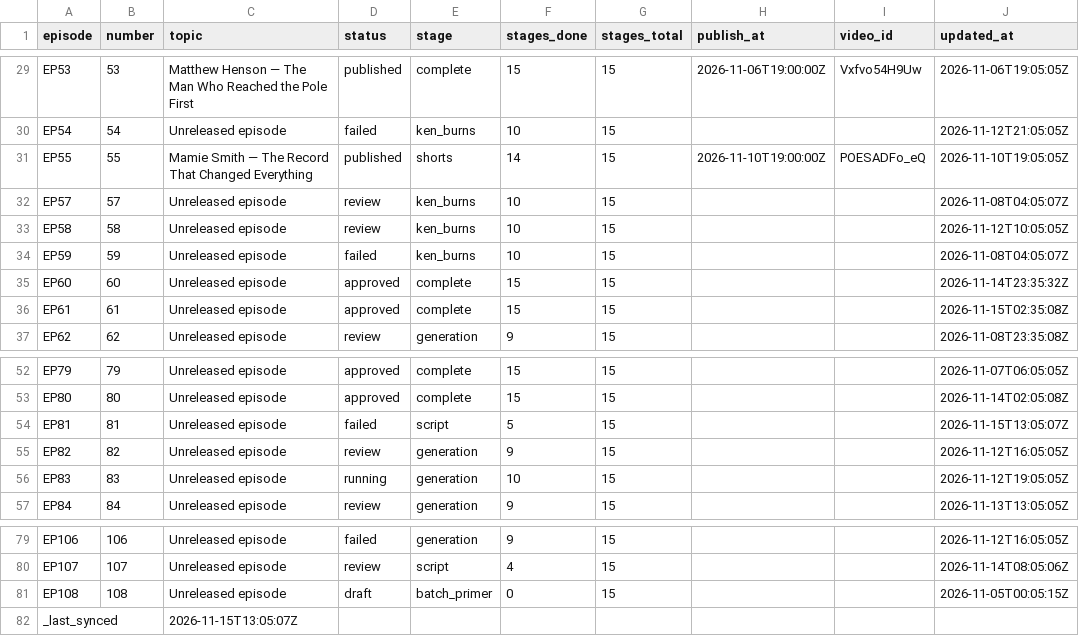
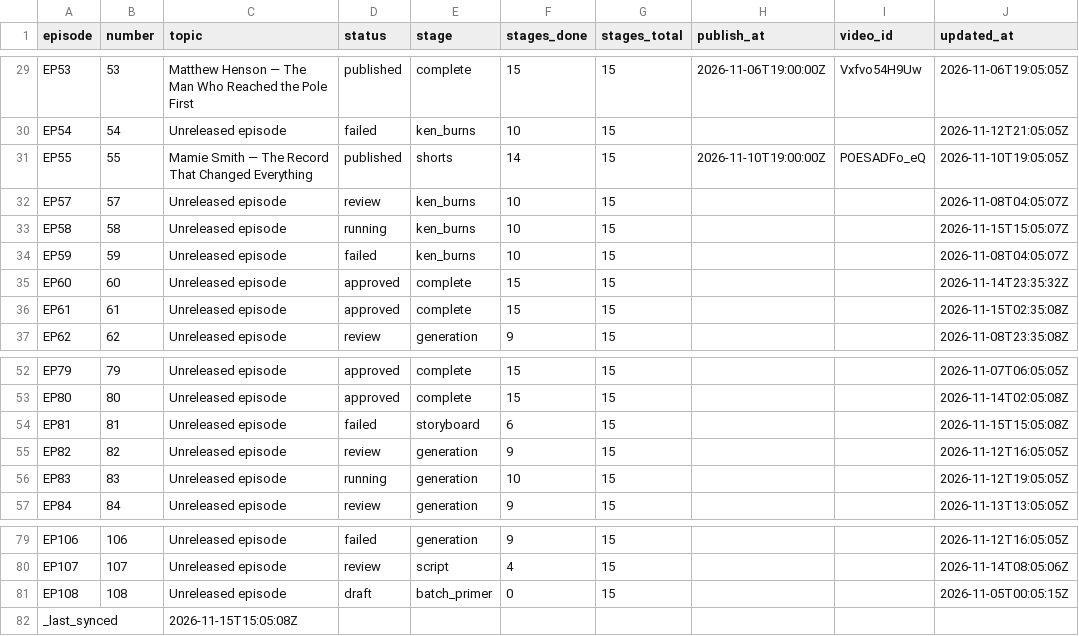
Before and after one commit to Dixon8303/ImaginariumOzone, a CSV file: status/production_status.csv, drawn as a sheet; only a part is shown, gaps mark what is left out.

Commit message:
sync: production status csv

```diff
--- a/status/production_status.csv
+++ b/status/production_status.csv
@@ -32,3 +32,3 @@ EP55,55,Mamie Smith — The Record That Changed Everything,published,shorts,14,1
 EP57,57,Unreleased episode,review,ken_burns,10,15,,,2026-11-08T04:05:07Z
-EP58,58,Unreleased episode,review,ken_burns,10,15,,,2026-11-12T10:05:05Z
+EP58,58,Unreleased episode,running,ken_burns,10,15,,,2026-11-15T15:05:07Z
 EP59,59,Unreleased episode,failed,ken_burns,10,15,,,2026-11-08T04:05:07Z
@@ -53,3 +53,3 @@ EP79,79,Unreleased episode,approved,complete,15,15,,,2026-11-07T06:05:05Z
 EP80,80,Unreleased episode,approved,complete,15,15,,,2026-11-14T02:05:08Z
-EP81,81,Unreleased episode,failed,script,5,15,,,2026-11-15T13:05:07Z
+EP81,81,Unreleased episode,failed,storyboard,6,15,,,2026-11-15T15:05:08Z
 EP82,82,Unreleased episode,review,generation,9,15,,,2026-11-12T16:05:05Z
@@ -81,2 +81,2 @@ EP107,107,Unreleased episode,review,script,4,15,,,2026-11-14T08:05:06Z
 EP108,108,Unreleased episode,draft,batch_primer,0,15,,,2026-11-05T00:05:15Z
-_last_synced,,2026-11-15T13:05:07Z,,,,,,,
+_last_synced,,2026-11-15T15:05:08Z,,,,,,,
```
